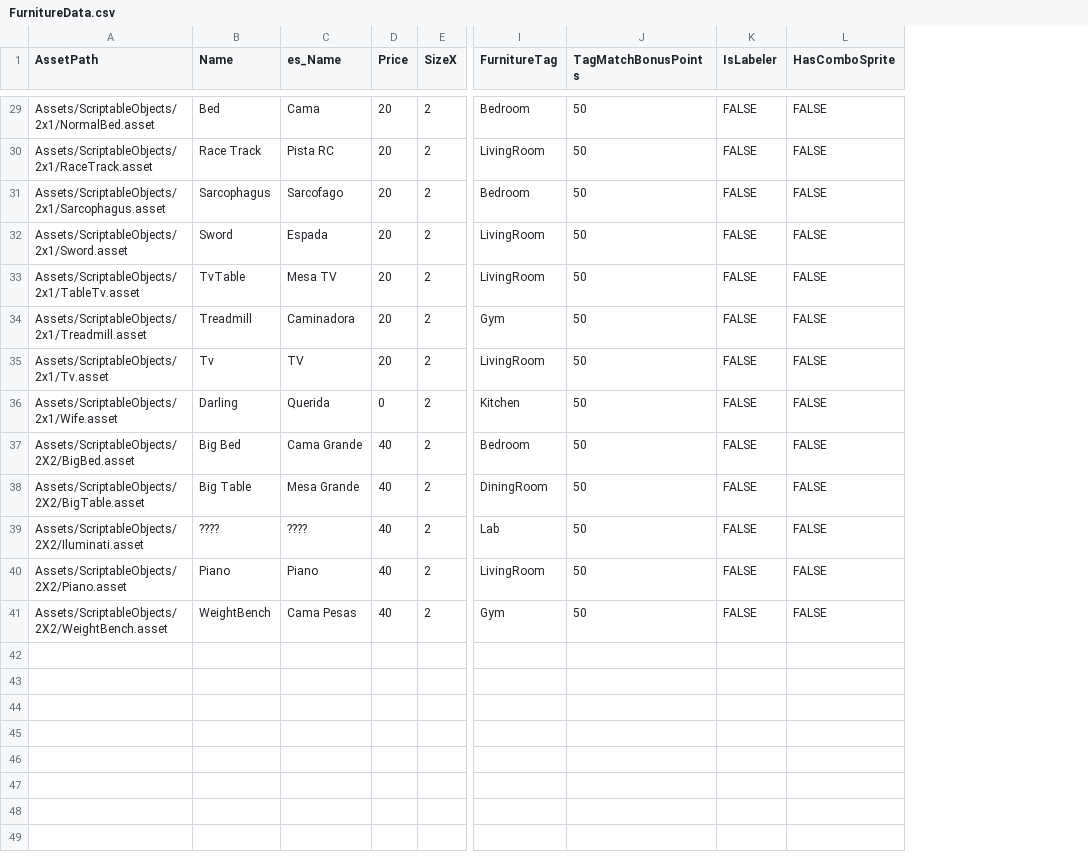
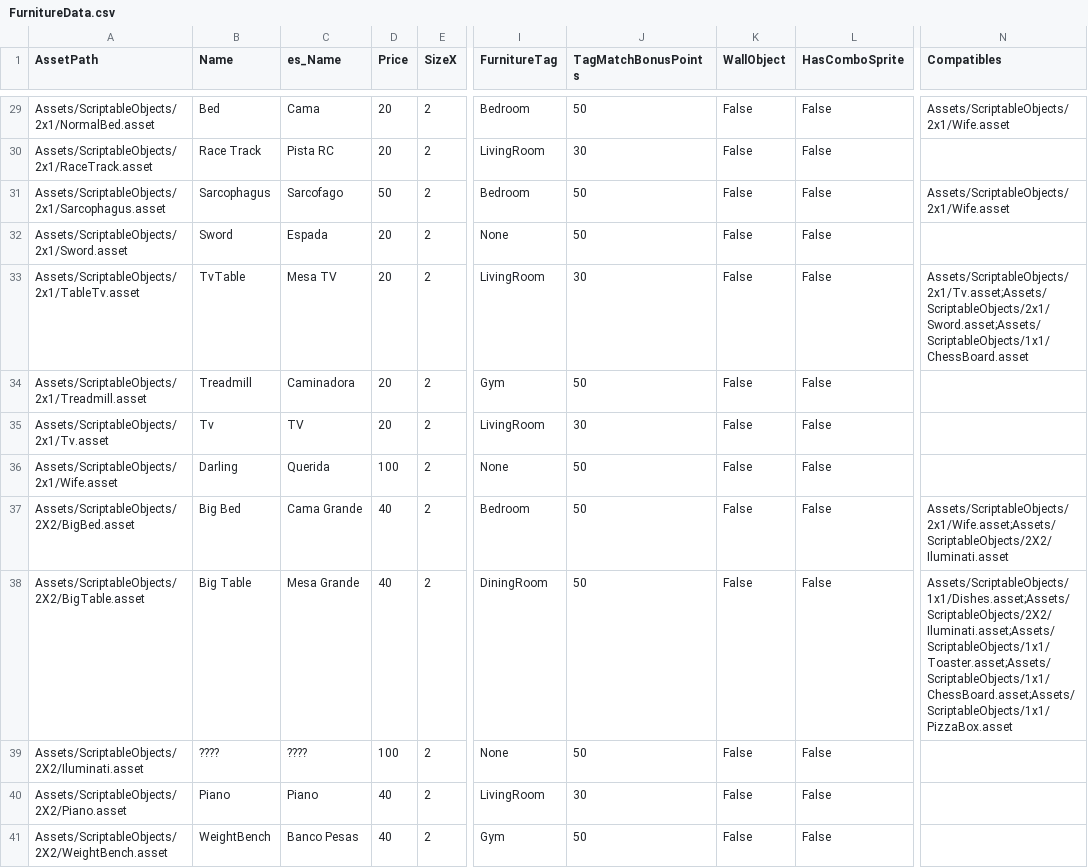
Before and after one commit to FaR-Team/RoomMakers-Android, a CSV file: Assets/FurnitureData.csv, drawn as a sheet; only a part is shown, gaps mark what is left out; removed rows and columns are numbered as before the commit, all else as after; the diff covers the shown part only; the diff names each change by its address in the sheet, - before the commit and + after, or states it on an @@ line.

```diff
--- a/Assets/FurnitureData.csv
+++ b/Assets/FurnitureData.csv
-column K (IsLabeler), rows 29-41: all FALSE
+column K (WallObject), rows 29-41: all False
+column N (Compatibles), rows 29-38: Assets/ScriptableObjects/2x1/Wife.asset |  | Assets/ScriptableObjects/2x1/Wife.asset |  | Assets/ScriptableObjects/2x1/Tv.asset;Assets/ScriptableObjects/2x1/Sword.asset;Assets/ScriptableObjects/1x1/ChessBoard.asset |  |  |  | Assets/ScriptableObjects/2x1/Wife.asset;Assets/ScriptableObjects/2X2/Iluminati.asset | Assets/ScriptableObjects/1x1/Dishes.asset;Assets/ScriptableObjects/2X2/Iluminati.asset;Assets/ScriptableObjects/1x1/Toaster.asset;Assets/ScriptableObjects/1x1/ChessBoard.asset;Assets/ScriptableObjects/1x1/PizzaBox.asset
-L29:L41 (HasComboSprite): FALSE
+L29:L41 (HasComboSprite): False
-J30 (TagMatchBonusPoints): 50
+J30 (TagMatchBonusPoints): 30
-D31 (Price): 20
+D31 (Price): 50
-I32 (FurnitureTag): LivingRoom
+I32 (FurnitureTag): None
-J33 (TagMatchBonusPoints): 50
+J33 (TagMatchBonusPoints): 30
-J35 (TagMatchBonusPoints): 50
+J35 (TagMatchBonusPoints): 30
-D36 (Price): 0
+D36 (Price): 100
-I36 (FurnitureTag): Kitchen
+I36 (FurnitureTag): None
-D39 (Price): 40
+D39 (Price): 100
-I39 (FurnitureTag): Lab
+I39 (FurnitureTag): None
-J40 (TagMatchBonusPoints): 50
+J40 (TagMatchBonusPoints): 30
-C41 (es_Name): Cama Pesas
+C41 (es_Name): Banco Pesas
```
Also changed, not shown: 47 edited cells elsewhere in this file, Assets/SpawnProbabilityConfig.csv, 42 other files.
